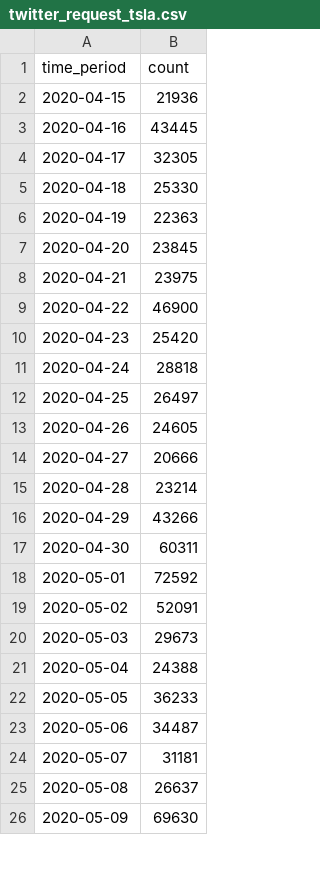
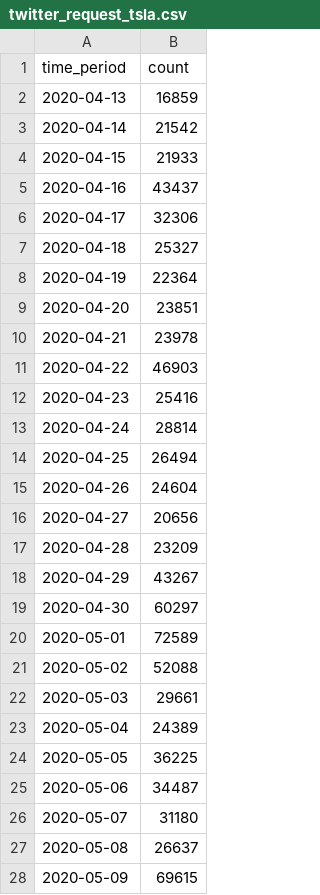
Before and after one commit to rich1123/Sentiment.Analysis, a CSV file: Twitter/twitter_request_tsla.csv, drawn as a sheet; only a part is shown; the diff covers the shown part only.

```diff
--- a/Twitter/twitter_request_tsla.csv
+++ b/Twitter/twitter_request_tsla.csv
@@ -1,26 +1,28 @@
 time_period,count
-2020-04-15,21936
-2020-04-16,43445
-2020-04-17,32305
-2020-04-18,25330
-2020-04-19,22363
-2020-04-20,23845
-2020-04-21,23975
-2020-04-22,46900
-2020-04-23,25420
-2020-04-24,28818
-2020-04-25,26497
-2020-04-26,24605
-2020-04-27,20666
-2020-04-28,23214
-2020-04-29,43266
-2020-04-30,60311
-2020-05-01,72592
-2020-05-02,52091
-2020-05-03,29673
-2020-05-04,24388
-2020-05-05,36233
+2020-04-13,16859
+2020-04-14,21542
+2020-04-15,21933
+2020-04-16,43437
+2020-04-17,32306
+2020-04-18,25327
+2020-04-19,22364
+2020-04-20,23851
+2020-04-21,23978
+2020-04-22,46903
+2020-04-23,25416
+2020-04-24,28814
+2020-04-25,26494
+2020-04-26,24604
+2020-04-27,20656
+2020-04-28,23209
+2020-04-29,43267
+2020-04-30,60297
+2020-05-01,72589
+2020-05-02,52088
+2020-05-03,29661
+2020-05-04,24389
+2020-05-05,36225
 2020-05-06,34487
-2020-05-07,31181
+2020-05-07,31180
 2020-05-08,26637
-2020-05-09,69630
+2020-05-09,69615
```
Also changed, not shown: 6 edited cells elsewhere in this file, NewsAPI/headlines.csv, NewsAPI/headlines2.csv, 7 other files.
